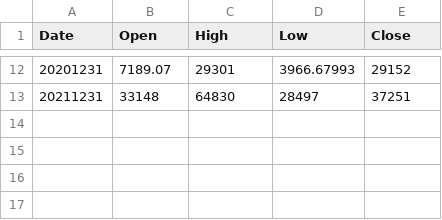
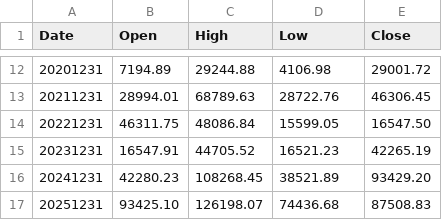
Before and after one commit to sirato345/bnbscommunity, a CSV file: finance/app/src/main/resources/initialdata/btc_y.csv, drawn as a sheet; only a part is shown, gaps mark what is left out; the diff covers the shown part only.

```diff
--- a/finance/app/src/main/resources/initialdata/btc_y.csv
+++ b/finance/app/src/main/resources/initialdata/btc_y.csv
@@ -12,2 +12,6 @@ Date,Open,High,Low,Close
-20201231,7189.07,29301,3966.67993,29152
-20211231,33148,64830,28497,37251
+20201231,7194.89,29244.88,4106.98,29001.72
+20211231,28994.01,68789.63,28722.76,46306.45
+20221231,46311.75,48086.84,15599.05,16547.50
+20231231,16547.91,44705.52,16521.23,42265.19
+20241231,42280.23,108268.45,38521.89,93429.20
+20251231,93425.10,126198.07,74436.68,87508.83
```
Also changed, not shown: 30 edited cells elsewhere in this file, finance/app/src/main/resources/initialdata/btc_m.csv, finance/app/src/main/resources/initialdata/btc_q.csv, 7 other files.
